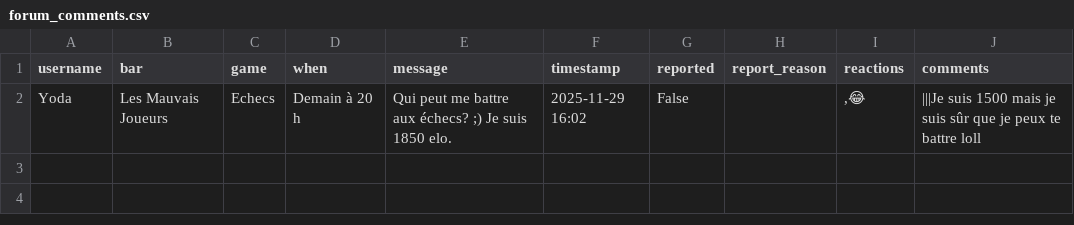
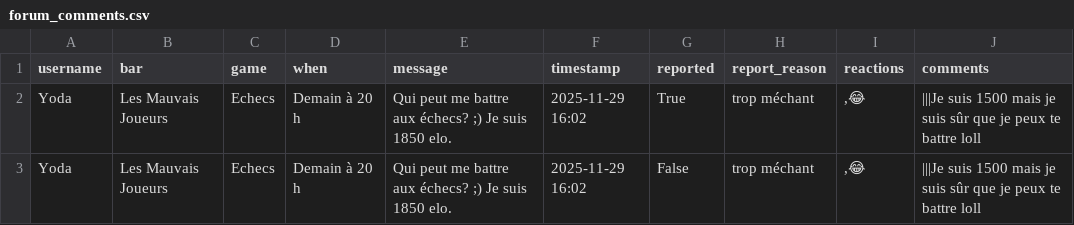
Before and after one commit to kalmahj/Echec-Map, a CSV file: forum_comments.csv, drawn as a sheet.

```diff
--- a/forum_comments.csv
+++ b/forum_comments.csv
@@ -1,2 +1,3 @@
 username,bar,game,when,message,timestamp,reported,report_reason,reactions,comments
-Yoda,Les Mauvais Joueurs,Echecs,Demain à 20 h,Qui peut me battre aux échecs? ;) Je suis 1850 elo.,2025-11-29 16:02,False,,",😂",|||Je suis 1500 mais je suis sûr que je peux te battre loll
+Yoda,Les Mauvais Joueurs,Echecs,Demain à 20 h,Qui peut me battre aux échecs? ;) Je suis 1850 elo.,2025-11-29 16:02,True,trop méchant,",😂",|||Je suis 1500 mais je suis sûr que je peux te battre loll
+Yoda,Les Mauvais Joueurs,Echecs,Demain à 20 h,Qui peut me battre aux échecs? ;) Je suis 1850 elo.,2025-11-29 16:02,False,trop méchant,",😂",|||Je suis 1500 mais je suis sûr que je peux te battre loll
```
Also changed, not shown: 1 other file.
